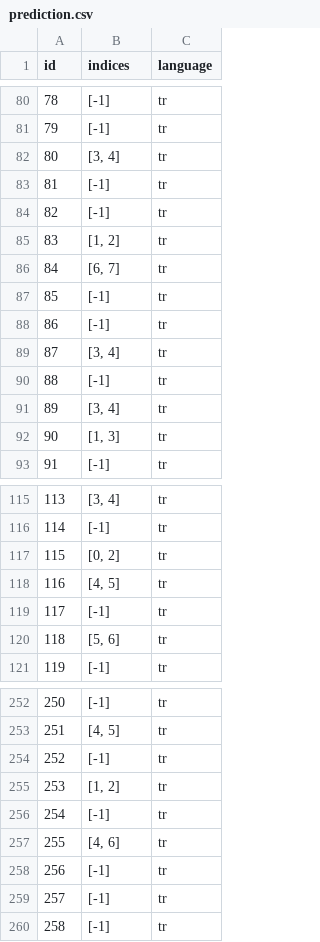
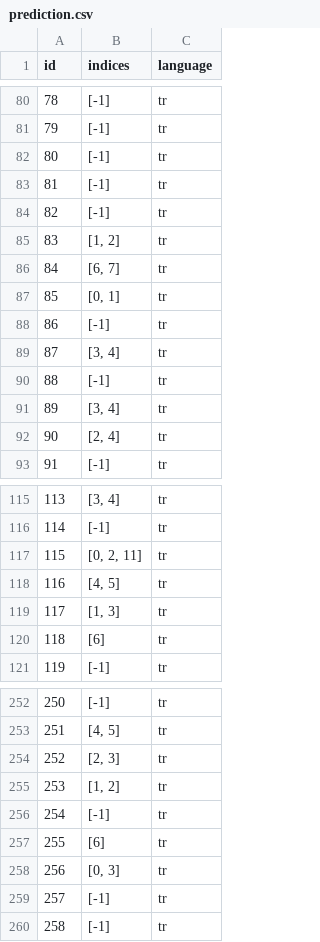
Before and after one commit to NLP-YZV405E/YZV405_2425_150220768_150210329, a CSV file: results/itu_basetr_xxlit_final/prediction.csv, drawn as a sheet; only a part is shown, gaps mark what is left out; the diff covers the shown part only.

```diff
--- a/results/itu_basetr_xxlit_final/prediction.csv
+++ b/results/itu_basetr_xxlit_final/prediction.csv
@@ -81,3 +81,3 @@ id,indices,language
 79,[-1],tr
-80,"[3, 4]",tr
+80,[-1],tr
 81,[-1],tr
@@ -86,3 +86,3 @@ id,indices,language
 84,"[6, 7]",tr
-85,[-1],tr
+85,"[0, 1]",tr
 86,[-1],tr
@@ -91,3 +91,3 @@ id,indices,language
 89,"[3, 4]",tr
-90,"[1, 3]",tr
+90,"[2, 4]",tr
 91,[-1],tr
@@ -116,6 +116,6 @@ id,indices,language
 114,[-1],tr
-115,"[0, 2]",tr
+115,"[0, 2, 11]",tr
 116,"[4, 5]",tr
-117,[-1],tr
-118,"[5, 6]",tr
+117,"[1, 3]",tr
+118,[6],tr
 119,[-1],tr
@@ -253,7 +253,7 @@ id,indices,language
 251,"[4, 5]",tr
-252,[-1],tr
+252,"[2, 3]",tr
 253,"[1, 2]",tr
 254,[-1],tr
-255,"[4, 6]",tr
-256,[-1],tr
+255,[6],tr
+256,"[0, 3]",tr
 257,[-1],tr
```
Also changed, not shown: 82 edited cells elsewhere in this file, 6 other files.
